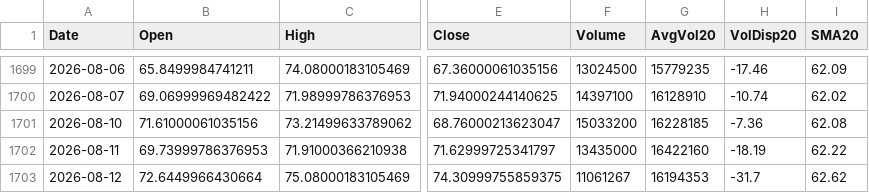
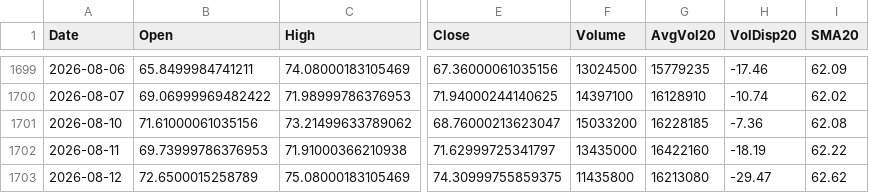
Before and after one commit to Junwoo-Genius/market-snapshot, a CSV file: public/csv/ASTS_daily.csv, drawn as a sheet; only a part is shown, gaps mark what is left out; the diff names each change by its address in the sheet, - before the commit and + after, or states it on an @@ line.

```diff
--- a/public/csv/ASTS_daily.csv
+++ b/public/csv/ASTS_daily.csv
-B1703 (Open): 72.6449966430664
+B1703 (Open): 72.6500015258789
-F1703 (Volume): 11061267
+F1703 (Volume): 11435800
-G1703 (AvgVol20): 16194353
+G1703 (AvgVol20): 16213080
-H1703 (VolDisp20): -31.7
+H1703 (VolDisp20): -29.47
```
Also changed, not shown: public/csv/IONQ_daily.csv, public/csv/IREN_daily.csv, 26 other files.
